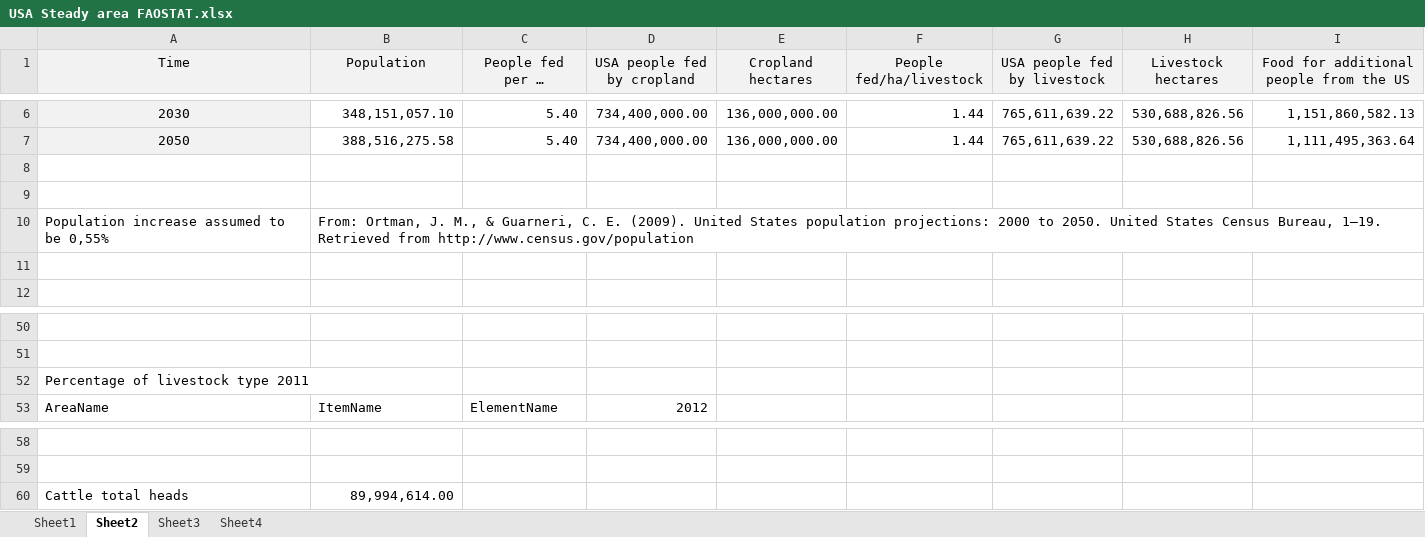
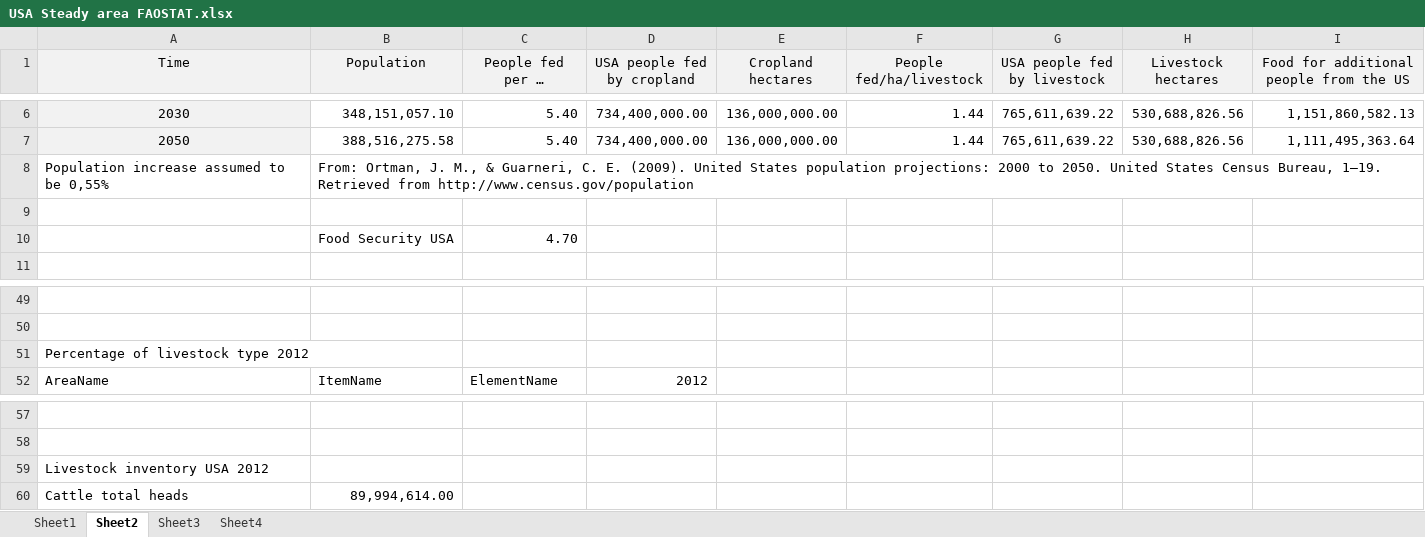
Before and after one commit to EmBro/A-Diatary-Change, an Excel workbook: USA Steady area FAOSTAT.xlsx, sheet Sheet2, drawn as a sheet; only a part is shown, gaps mark what is left out; long unchanged cells end in …; values as stored, in another font and other column widths than the file's, no borders; removed rows and columns are numbered as before the commit, all else as after; the diff names each change by its address in the sheet, - before the commit and + after, or states it on an @@ line.

```diff
--- a/USA Steady area FAOSTAT.xlsx (sheet Sheet2)
+++ b/USA Steady area FAOSTAT.xlsx (sheet Sheet2)
-row 8: (empty)
-row 9: (empty)
+row 10:  | Food Security USA | 4.70
-A51 (Time): Percentage of livestock type 2011
+A51 (Time): Percentage of livestock type 2012
+row 59: Livestock inventory USA 2012
```
Also changed, not shown: formulas that keep their value, India Steady area FAOSTAT.xlsx, India Steady production FAOSTAT.xlsx, 1 other file.
